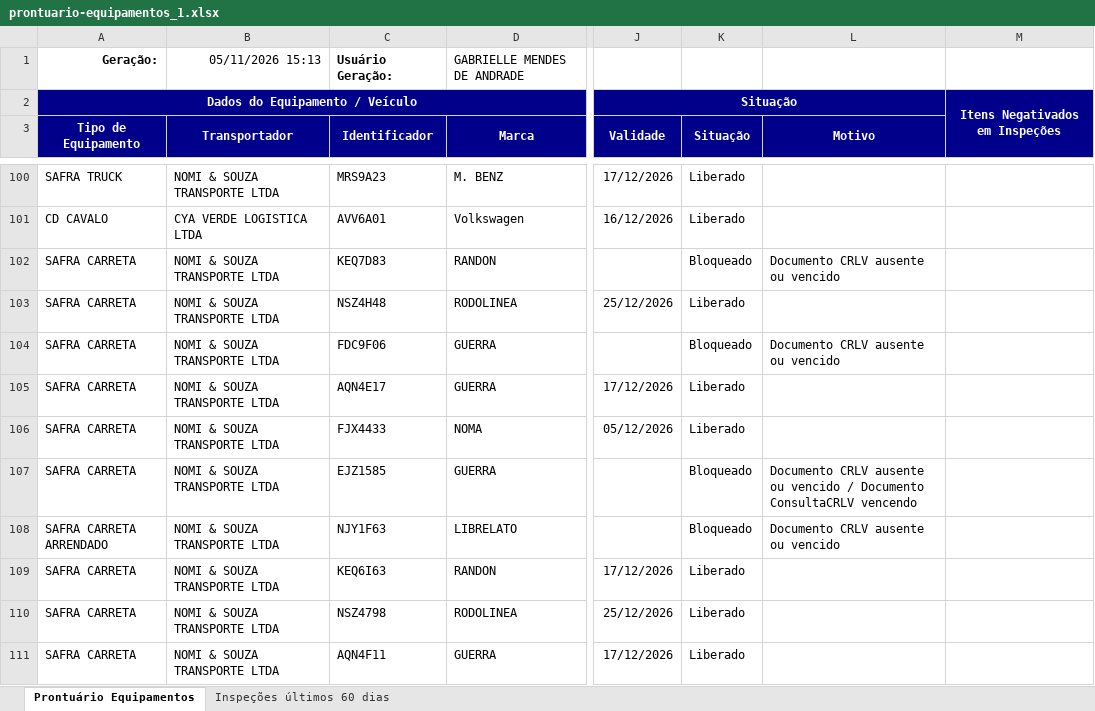
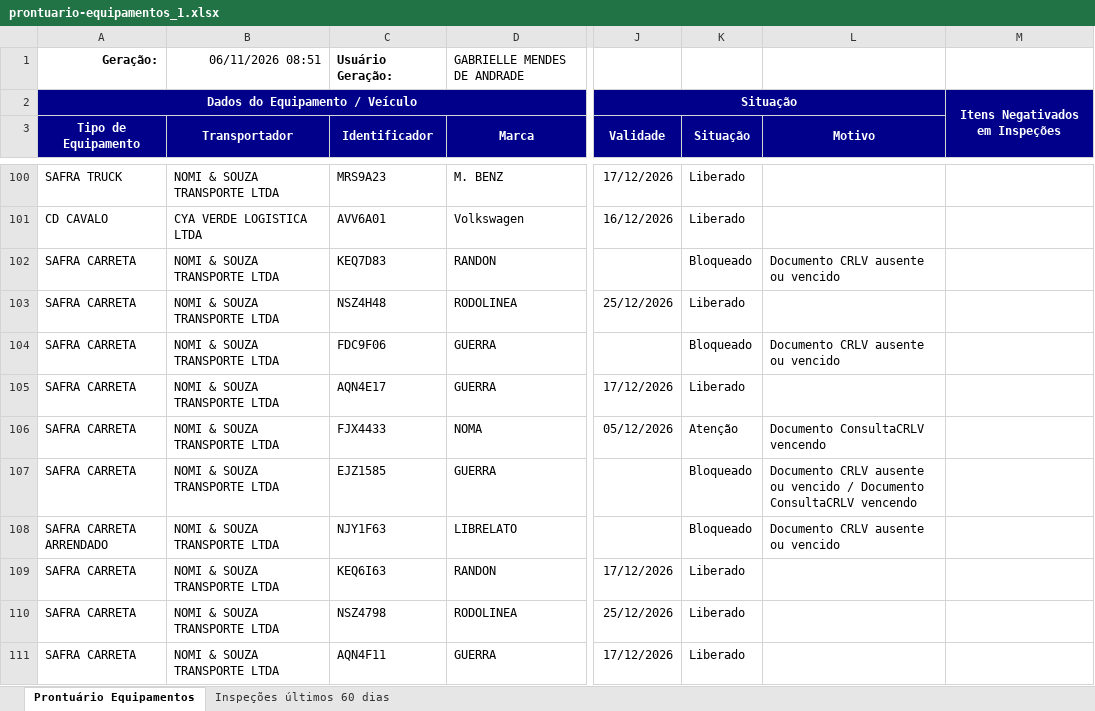
Before and after one commit to hannahfrotalegal/painel-frotalegal-heinz, an Excel workbook: dados/prontuario-equipamentos_1.xlsx, sheet Prontuário Equipamentos, drawn as a sheet; only a part is shown, gaps mark what is left out; values as stored, in another font and other column widths than the file's, no borders; the diff names each change by its address in the sheet, - before the commit and + after, or states it on an @@ line.

Commit message:
Atualiza dados — extração 06/11/2026 08:51 (via painel)

```diff
--- a/dados/prontuario-equipamentos_1.xlsx (sheet Prontuário Equipamentos)
+++ b/dados/prontuario-equipamentos_1.xlsx (sheet Prontuário Equipamentos)
-B1 (Transportador): 05/11/2026 15:13
+B1 (Transportador): 06/11/2026 08:51
-K106 (Situação): Liberado
+K106 (Situação): Atenção
-L106 (Motivo): (empty)
+L106 (Motivo): Documento ConsultaCRLV vencendo
```
